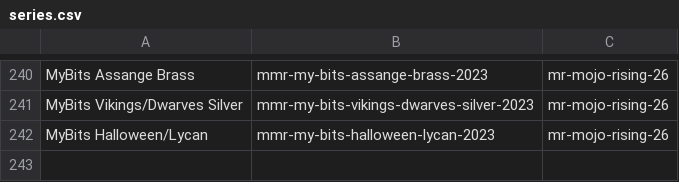
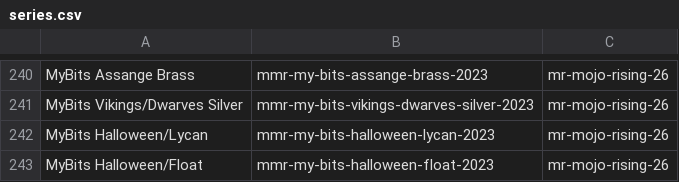
Before and after one commit to RaghavSood/collectibles, a CSV file: storage/sqlite/migrations/seeds/series.csv, drawn as a sheet; only a part is shown, gaps mark what is left out.

Commit message:
seeds: MyBits halloween/float

```diff
--- a/storage/sqlite/migrations/seeds/series.csv
+++ b/storage/sqlite/migrations/seeds/series.csv
@@ -242 +242,2 @@ MyBits Vikings/Dwarves Silver,mmr-my-bits-vikings-dwarves-silver-2023,mr-mojo-ri
 MyBits Halloween/Lycan,mmr-my-bits-halloween-lycan-2023,mr-mojo-rising-26
+MyBits Halloween/Float,mmr-my-bits-halloween-float-2023,mr-mojo-rising-26
```
